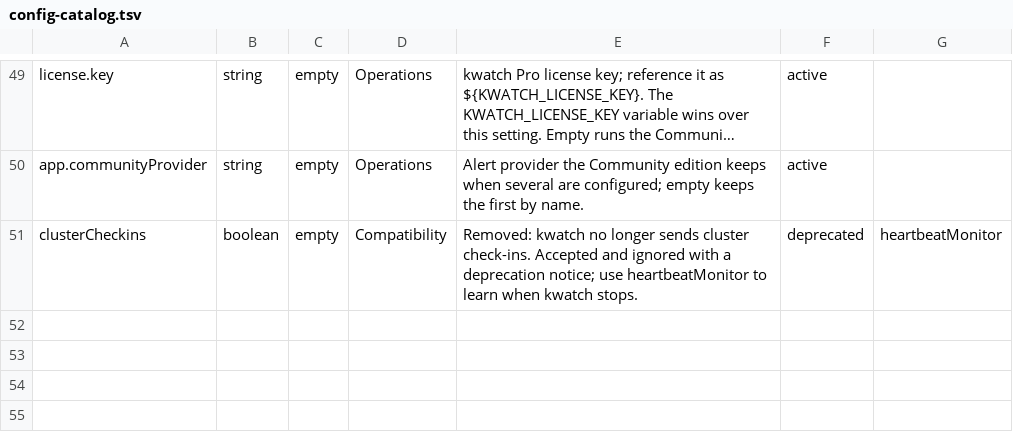
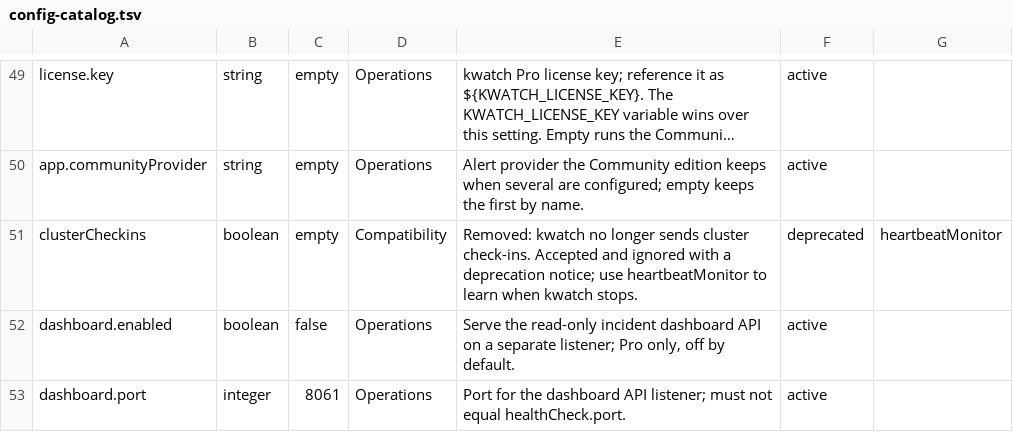
Before and after one commit to abahmed/kwatch, a TSV file: deploy/config-catalog.tsv, drawn as a sheet; only a part is shown, gaps mark what is left out; long unchanged cells end in ….

Commit message:
dashboard: chart, config catalog, and feature entitlement
Add dashboard values, schema, Service, Secret, NetworkPolicy rule, and
config catalog entries. Dashboard is Pro only and off by default; the
bearer token lives in the kwatch-dashboard Secret (auto-generated when
no existingSecret is set).

```diff
--- a/deploy/config-catalog.tsv
+++ b/deploy/config-catalog.tsv
@@ -51 +51,3 @@ app.communityProvider|string|empty|Operations|Alert provider the Community editi
 clusterCheckins|boolean|empty|Compatibility|Removed: kwatch no longer sends cluster check-ins. Accepted and ignored with a deprecation notice; use heartbeatMonitor to learn when kwatch stops.|deprecated|heartbeatMonitor
+dashboard.enabled|boolean|false|Operations|Serve the read-only incident dashboard API on a separate listener; Pro only, off by default.|active|
+dashboard.port|integer|8061|Operations|Port for the dashboard API listener; must not equal healthCheck.port.|active|
```
Also changed, not shown: deploy/config-catalog.meta.tsv, 7 other files.
